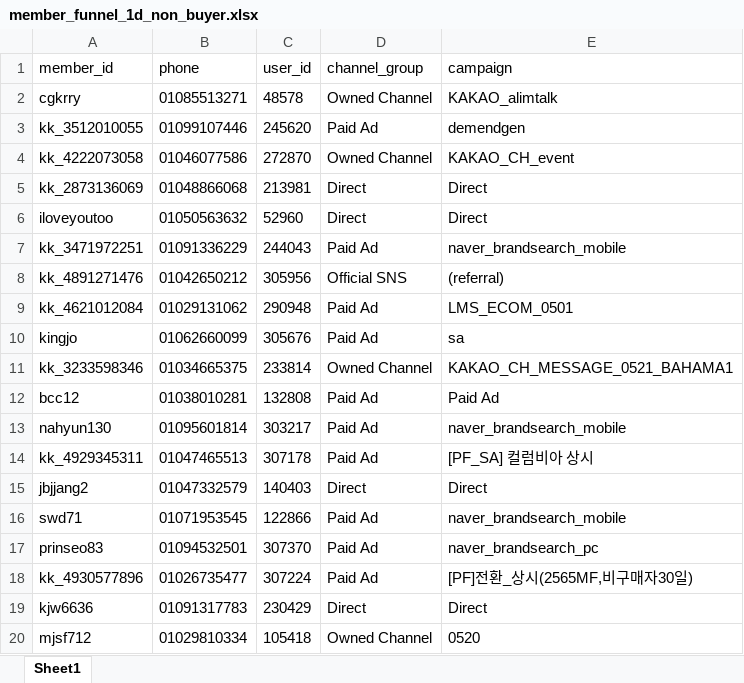
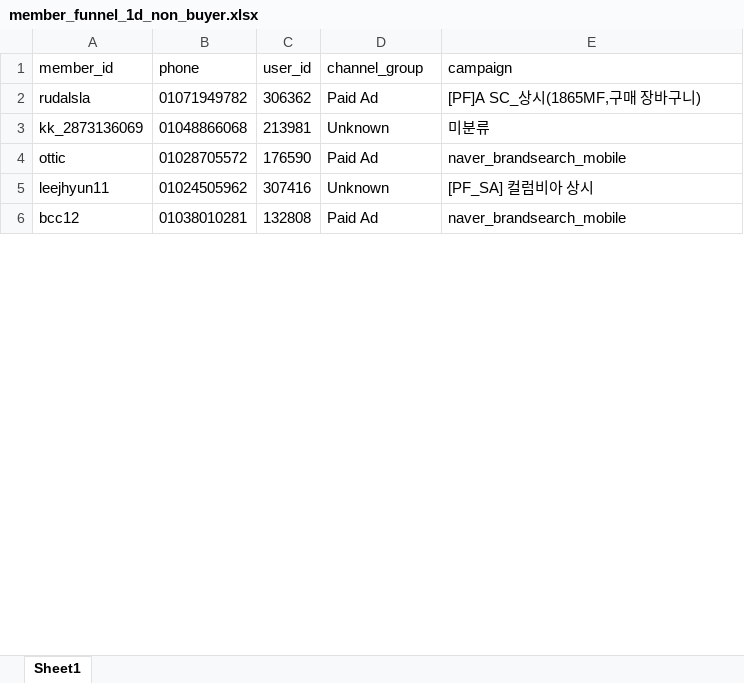
Before and after one commit to koreacolumbia-dotcom/E-comm-marketing-hub, an Excel workbook: reports/member_funnel/downloads/member_funnel_1d_non_buyer.xlsx, sheet Sheet1, drawn as a sheet; only a part is shown; values as stored, in another font and other column widths than the file's, no borders; removed rows and columns are numbered as before the commit, all else as after; the diff covers the shown part only; the diff names each change by its address in the sheet, - before the commit and + after, or states it on an @@ line.

```diff
--- a/reports/member_funnel/downloads/member_funnel_1d_non_buyer.xlsx (sheet Sheet1)
+++ b/reports/member_funnel/downloads/member_funnel_1d_non_buyer.xlsx (sheet Sheet1)
-row 2: cgkrry | 01085513271 | 48578 | Owned Channel | KAKAO_alimtalk
-row 3: kk_3512010055 | 01099107446 | 245620 | Paid Ad | demendgen
-row 4: kk_4222073058 | 01046077586 | 272870 | Owned Channel | KAKAO_CH_event
+row 2: rudalsla | 01071949782 | 306362 | Paid Ad | [PF]A SC_상시(1865MF,구매 장바구니)
-D3 (channel_group): Direct
+D3 (channel_group): Unknown
-E3 (campaign): Direct
+E3 (campaign): 미분류
-row 6: iloveyoutoo | 01050563632 | 52960 | Direct | Direct
-row 7: kk_3471972251 | 01091336229 | 244043 | Paid Ad | naver_brandsearch_mobile
-row 8: kk_4891271476 | 01042650212 | 305956 | Official SNS | (referral)
-row 9: kk_4621012084 | 01029131062 | 290948 | Paid Ad | LMS_ECOM_0501
-row 10: kingjo | 01062660099 | 305676 | Paid Ad | sa
-row 11: kk_3233598346 | 01034665375 | 233814 | Owned Channel | KAKAO_CH_MESSAGE_0521_BAHAMA1
+row 4: ottic | 01028705572 | 176590 | Paid Ad | naver_brandsearch_mobile
+row 5: leejhyun11 | 01024505962 | 307416 | Unknown | [PF_SA] 컬럼비아 상시
-E6 (campaign): Paid Ad
+E6 (campaign): naver_brandsearch_mobile
-row 13: nahyun130 | 01095601814 | 303217 | Paid Ad | naver_brandsearch_mobile
-row 14: kk_4929345311 | 01047465513 | 307178 | Paid Ad | [PF_SA] 컬럼비아 상시
-row 15: jbjjang2 | 01047332579 | 140403 | Direct | Direct
-row 16: swd71 | 01071953545 | 122866 | Paid Ad | naver_brandsearch_mobile
-row 17: prinseo83 | 01094532501 | 307370 | Paid Ad | naver_brandsearch_pc
-row 18: kk_4930577896 | 01026735477 | 307224 | Paid Ad | [PF]전환_상시(2565MF,비구매자30일)
-row 19: kjw6636 | 01091317783 | 230429 | Direct | Direct
-row 20: mjsf712 | 01029810334 | 105418 | Owned Channel | 0520
```
Also changed, not shown: 27 added rows, 55 removed rows and 1 moved row elsewhere in this sheet, reports/member_funnel/downloads/member_funnel_1d_target_segments.xlsx, reports/member_funnel/downloads/member_funnel_1m_non_buyer.xlsx, 19 other files.
